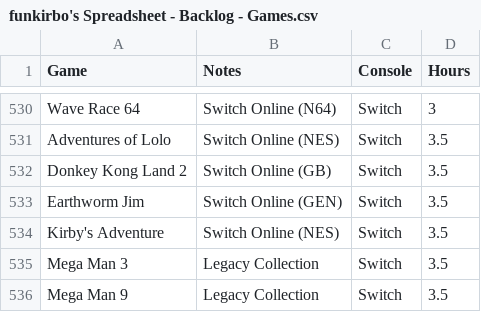
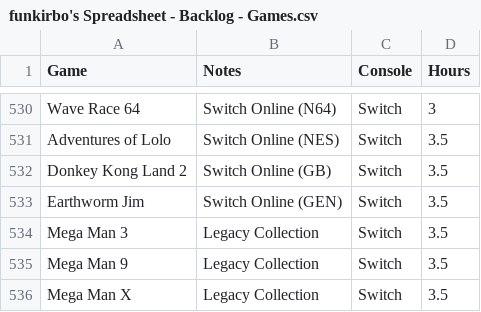
Before and after one commit to funkirbo/bootstrap, a CSV file: data/funkirbo's Spreadsheet - Backlog - Games.csv, drawn as a sheet; only a part is shown, gaps mark what is left out; the shorter side is filled out with more unchanged rows.

```diff
--- a/data/funkirbo's Spreadsheet - Backlog - Games.csv
+++ b/data/funkirbo's Spreadsheet - Backlog - Games.csv
@@ -533,3 +533,2 @@ Donkey Kong Land 2,Switch Online (GB),Switch,3.5
 Earthworm Jim,Switch Online (GEN),Switch,3.5
-Kirby's Adventure,Switch Online (NES),Switch,3.5
 Mega Man 3,Legacy Collection,Switch,3.5
```
Also changed, not shown: data/funkirbo's Spreadsheet - Finished - Games.csv.
